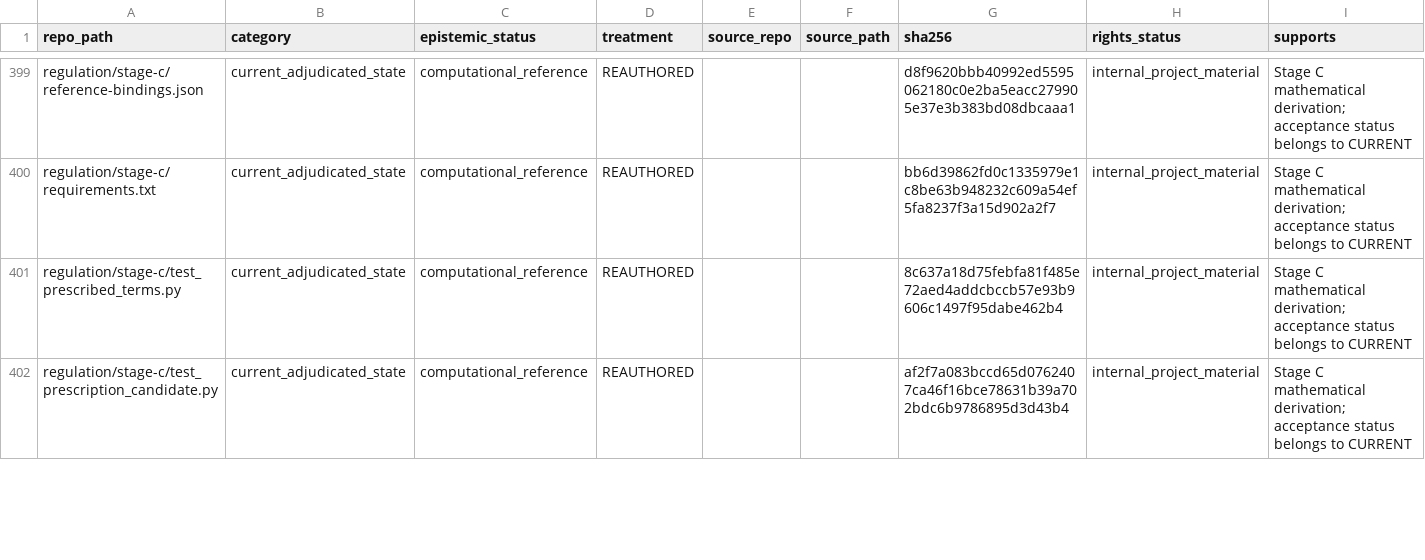
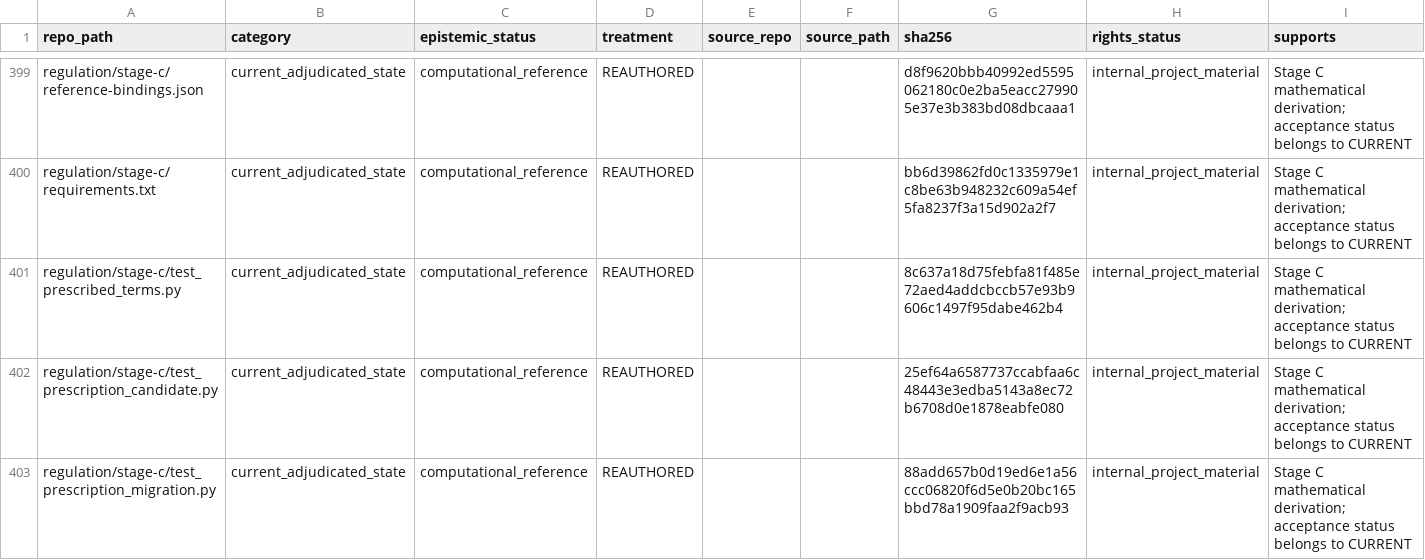
Before and after one commit to owassmer/CORDON, a CSV file: corpus/CATALOG.csv, drawn as a sheet; only a part is shown, gaps mark what is left out; the diff covers the shown part only.

```diff
--- a/corpus/CATALOG.csv
+++ b/corpus/CATALOG.csv
@@ -401,2 +401,3 @@ regulation/stage-c/requirements.txt,current_adjudicated_state,computational_refe
 regulation/stage-c/test_prescribed_terms.py,current_adjudicated_state,computational_reference,REAUTHORED,,,8c637a18d75febfa81f485e72aed4addcbccb57e93b9606c1497f95dabe462b4,internal_project_material,Stage C mathematical derivation; acceptance status belongs to CURRENT
-regulation/stage-c/test_prescription_candidate.py,current_adjudicated_state,computational_reference,REAUTHORED,,,af2f7a083bccd65d0762407ca46f16bce78631b39a702bdc6b9786895d3d43b4,internal_project_material,Stage C mathematical derivation; acceptance status belongs to CURRENT
+regulation/stage-c/test_prescription_candidate.py,current_adjudicated_state,computational_reference,REAUTHORED,,,25ef64a6587737ccabfaa6c48443e3edba5143a8ec72b6708d0e1878eabfe080,internal_project_material,Stage C mathematical derivation; acceptance status belongs to CURRENT
+regulation/stage-c/test_prescription_migration.py,current_adjudicated_state,computational_reference,REAUTHORED,,,88add657b0d19ed6e1a56ccc06820f6d5e0b20bc165bbd78a1909faa2f9acb93,internal_project_material,Stage C mathematical derivation; acceptance status belongs to CURRENT
```
Also changed, not shown: 3 added rows and 5 edited cells elsewhere in this file, 8 other files.
